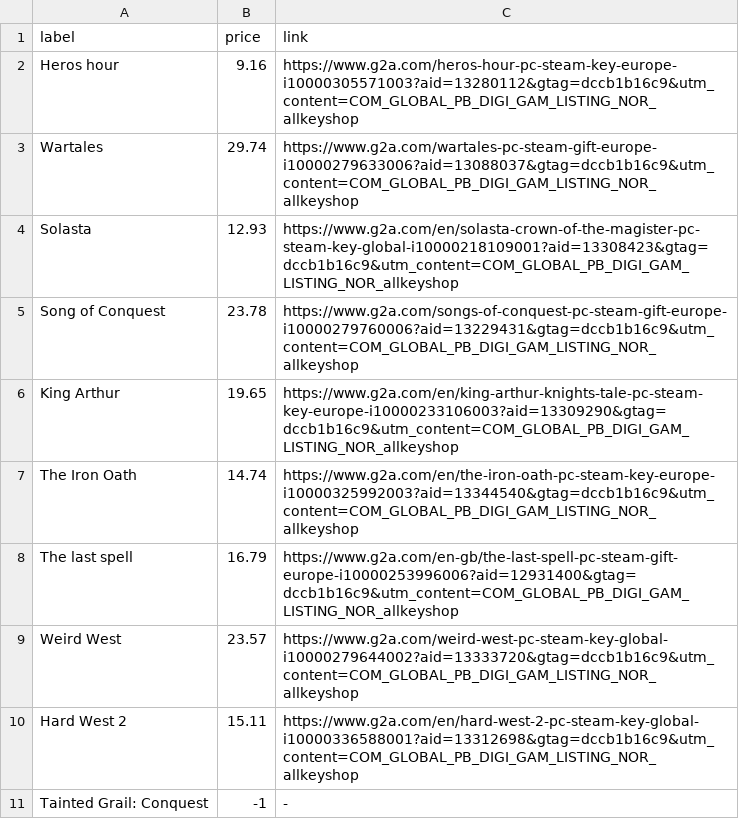
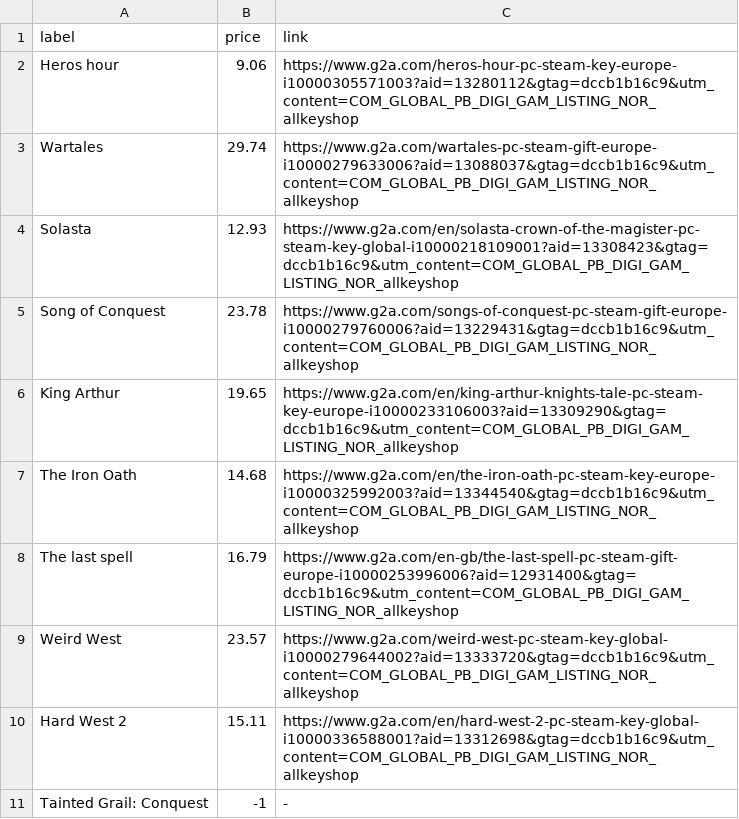
Before and after one commit to ste-xx/steam-price-watcher, a TSV file: report.tsv, drawn as a sheet.

Commit message:
Commit from GitHub Actions (Steam Watch Report)

```diff
--- a/report.tsv
+++ b/report.tsv
@@ -1,3 +1,3 @@
 label	price	link
-Heros hour	9.16	https://www.g2a.com/heros-hour-pc-steam-key-europe-i10000305571003?aid=13280112&gtag=dccb1b16c9&utm_content=COM_GLOBAL_PB_DIGI_GAM_LISTING_NOR_allkeyshop
+Heros hour	9.06	https://www.g2a.com/heros-hour-pc-steam-key-europe-i10000305571003?aid=13280112&gtag=dccb1b16c9&utm_content=COM_GLOBAL_PB_DIGI_GAM_LISTING_NOR_allkeyshop
 Wartales	29.74	https://www.g2a.com/wartales-pc-steam-gift-europe-i10000279633006?aid=13088037&gtag=dccb1b16c9&utm_content=COM_GLOBAL_PB_DIGI_GAM_LISTING_NOR_allkeyshop
@@ -6,3 +6,3 @@ Song of Conquest	23.78	https://www.g2a.com/songs-of-conquest-pc-steam-gift-europ
 King Arthur	19.65	https://www.g2a.com/en/king-arthur-knights-tale-pc-steam-key-europe-i10000233106003?aid=13309290&gtag=dccb1b16c9&utm_content=COM_GLOBAL_PB_DIGI_GAM_LISTING_NOR_allkeyshop
-The Iron Oath	14.74	https://www.g2a.com/en/the-iron-oath-pc-steam-key-europe-i10000325992003?aid=13344540&gtag=dccb1b16c9&utm_content=COM_GLOBAL_PB_DIGI_GAM_LISTING_NOR_allkeyshop
+The Iron Oath	14.68	https://www.g2a.com/en/the-iron-oath-pc-steam-key-europe-i10000325992003?aid=13344540&gtag=dccb1b16c9&utm_content=COM_GLOBAL_PB_DIGI_GAM_LISTING_NOR_allkeyshop
 The last spell	16.79	https://www.g2a.com/en-gb/the-last-spell-pc-steam-gift-europe-i10000253996006?aid=12931400&gtag=dccb1b16c9&utm_content=COM_GLOBAL_PB_DIGI_GAM_LISTING_NOR_allkeyshop
```
